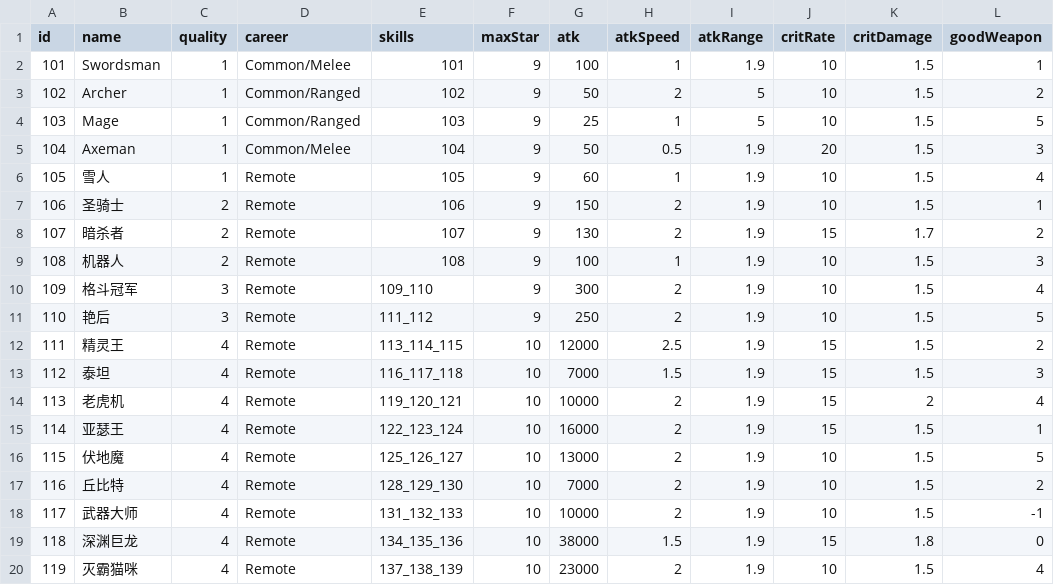
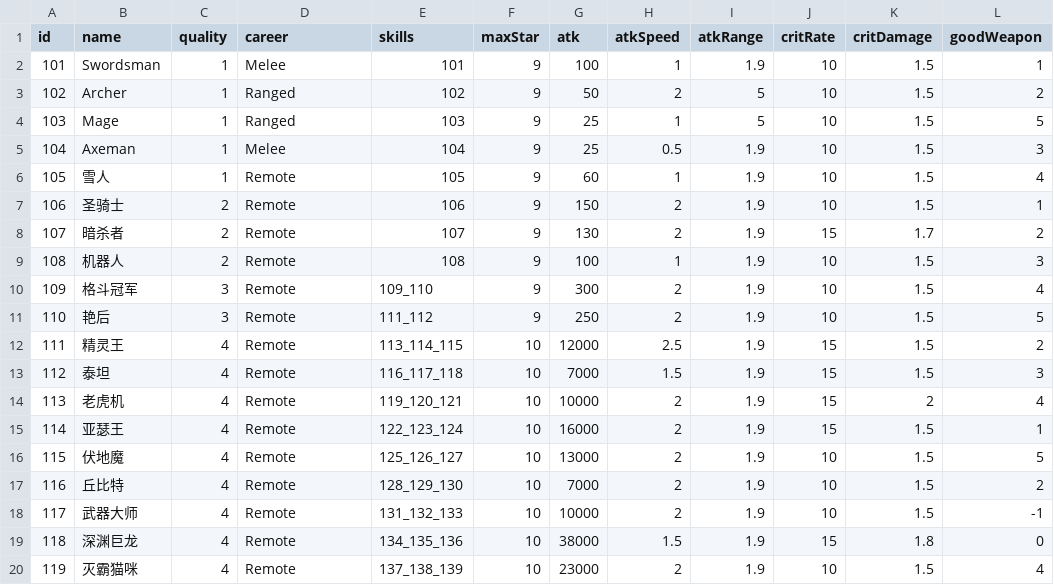
Before and after one commit to coder-hp/MergeDefense, a CSV file: MergeDefense/Assets/Excel/hero.csv, drawn as a sheet; only a part is shown; the diff names each change by its address in the sheet, - before the commit and + after, or states it on an @@ line.

```diff
--- a/MergeDefense/Assets/Excel/hero.csv
+++ b/MergeDefense/Assets/Excel/hero.csv
-D2 (career): Common/Melee
+D2 (career): Melee
-D3:D4 (career): Common/Ranged
+D3:D4 (career): Ranged
-D5 (career): Common/Melee
+D5 (career): Melee
-G5 (atk): 50
+G5 (atk): 25
-J5 (critRate): 20
+J5 (critRate): 10
```
Also changed, not shown: 1 other file.
